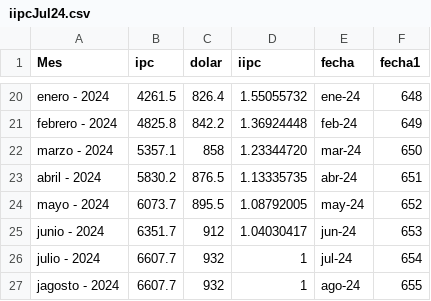
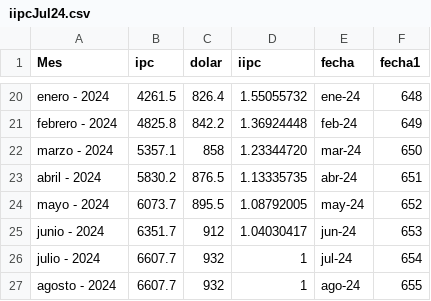
Before and after one commit to Jthl1986/T1, a CSV file: iipcJul24.csv, drawn as a sheet; only a part is shown, gaps mark what is left out.

Commit message:
Update iipcJul24.csv

```diff
--- a/iipcJul24.csv
+++ b/iipcJul24.csv
@@ -26,2 +26,2 @@ junio - 2024,6351.7,912,1.04030417,jun-24,653
 julio - 2024,6607.7,932,1,jul-24,654
-jagosto - 2024,6607.7,932,1,ago-24,655
+agosto - 2024,6607.7,932,1,ago-24,655
```
